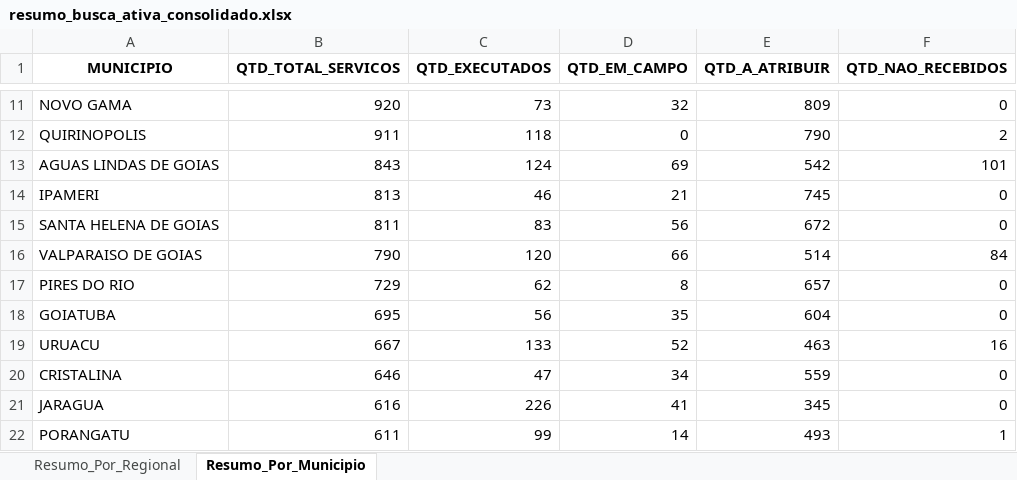
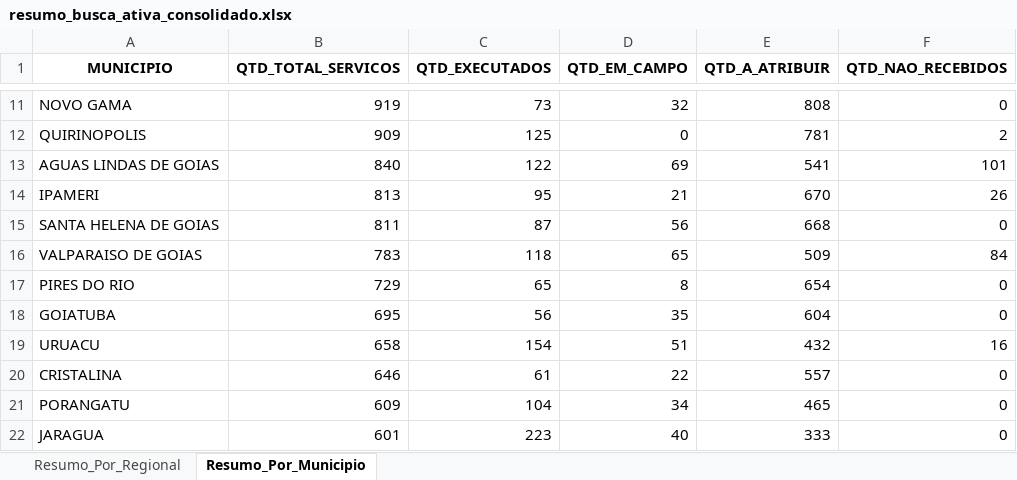
Before and after one commit to Pliniomr20/Busca-Ativa, an Excel workbook: resumo_busca_ativa_consolidado.xlsx, sheet Resumo_Por_Municipio, drawn as a sheet; only a part is shown, gaps mark what is left out; values as stored, in another font and other column widths than the file's, no borders; removed rows and columns are numbered as before the commit, all else as after; the diff covers the shown part only; the diff names each change by its address in the sheet, - before the commit and + after, or states it on an @@ line.

```diff
--- a/resumo_busca_ativa_consolidado.xlsx (sheet Resumo_Por_Municipio)
+++ b/resumo_busca_ativa_consolidado.xlsx (sheet Resumo_Por_Municipio)
-B11 (QTD_TOTAL_SERVICOS): 920
+B11 (QTD_TOTAL_SERVICOS): 919
-E11 (QTD_A_ATRIBUIR): 809
+E11 (QTD_A_ATRIBUIR): 808
-B12 (QTD_TOTAL_SERVICOS): 911
+B12 (QTD_TOTAL_SERVICOS): 909
-C12 (QTD_EXECUTADOS): 118
+C12 (QTD_EXECUTADOS): 125
-E12 (QTD_A_ATRIBUIR): 790
+E12 (QTD_A_ATRIBUIR): 781
-B13 (QTD_TOTAL_SERVICOS): 843
+B13 (QTD_TOTAL_SERVICOS): 840
-C13 (QTD_EXECUTADOS): 124
+C13 (QTD_EXECUTADOS): 122
-E13 (QTD_A_ATRIBUIR): 542
+E13 (QTD_A_ATRIBUIR): 541
-C14 (QTD_EXECUTADOS): 46
+C14 (QTD_EXECUTADOS): 95
-E14 (QTD_A_ATRIBUIR): 745
+E14 (QTD_A_ATRIBUIR): 670
-F14 (QTD_NAO_RECEBIDOS): 0
+F14 (QTD_NAO_RECEBIDOS): 26
-C15 (QTD_EXECUTADOS): 83
+C15 (QTD_EXECUTADOS): 87
-E15 (QTD_A_ATRIBUIR): 672
+E15 (QTD_A_ATRIBUIR): 668
-B16 (QTD_TOTAL_SERVICOS): 790
+B16 (QTD_TOTAL_SERVICOS): 783
-C16 (QTD_EXECUTADOS): 120
+C16 (QTD_EXECUTADOS): 118
-D16 (QTD_EM_CAMPO): 66
+D16 (QTD_EM_CAMPO): 65
-E16 (QTD_A_ATRIBUIR): 514
+E16 (QTD_A_ATRIBUIR): 509
-C17 (QTD_EXECUTADOS): 62
+C17 (QTD_EXECUTADOS): 65
-E17 (QTD_A_ATRIBUIR): 657
+E17 (QTD_A_ATRIBUIR): 654
-B19 (QTD_TOTAL_SERVICOS): 667
+B19 (QTD_TOTAL_SERVICOS): 658
-C19 (QTD_EXECUTADOS): 133
+C19 (QTD_EXECUTADOS): 154
-D19 (QTD_EM_CAMPO): 52
+D19 (QTD_EM_CAMPO): 51
-E19 (QTD_A_ATRIBUIR): 463
+E19 (QTD_A_ATRIBUIR): 432
-C20 (QTD_EXECUTADOS): 47
+C20 (QTD_EXECUTADOS): 61
-D20 (QTD_EM_CAMPO): 34
+D20 (QTD_EM_CAMPO): 22
-E20 (QTD_A_ATRIBUIR): 559
+E20 (QTD_A_ATRIBUIR): 557
+row 21: PORANGATU | 609 | 104 | 34 | 465 | 0
-B22 (QTD_TOTAL_SERVICOS): 616
+B22 (QTD_TOTAL_SERVICOS): 601
-C22 (QTD_EXECUTADOS): 226
+C22 (QTD_EXECUTADOS): 223
-D22 (QTD_EM_CAMPO): 41
+D22 (QTD_EM_CAMPO): 40
-E22 (QTD_A_ATRIBUIR): 345
+E22 (QTD_A_ATRIBUIR): 333
-row 22: PORANGATU | 611 | 99 | 14 | 493 | 1
```
Also changed, not shown: 9 added rows, 9 removed rows and 145 edited cells elsewhere in this sheet, sheet Resumo_Por_Regional, 1 other file.
